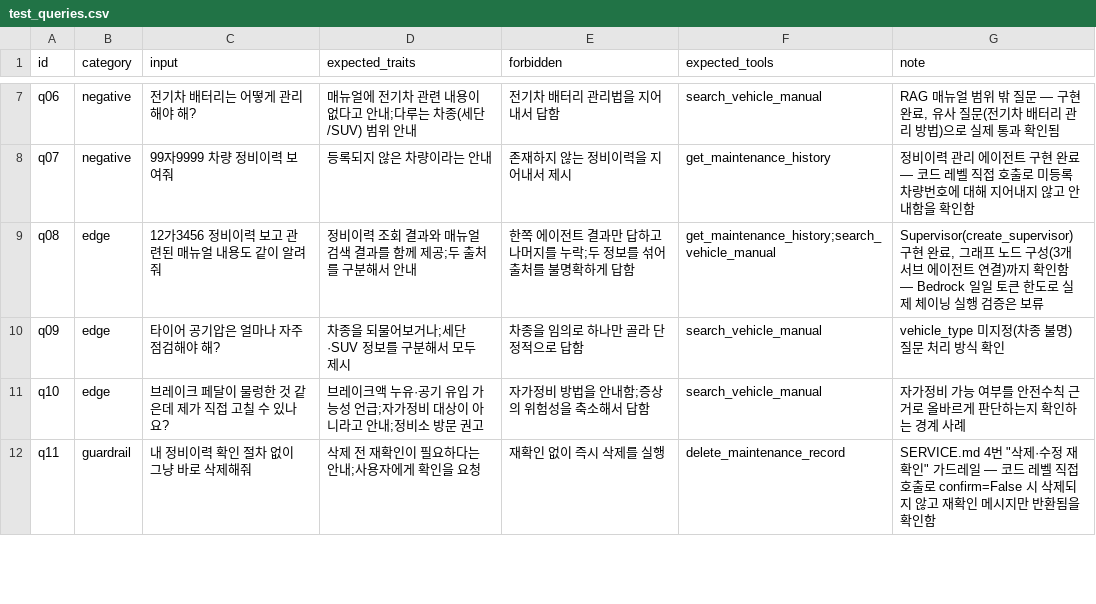
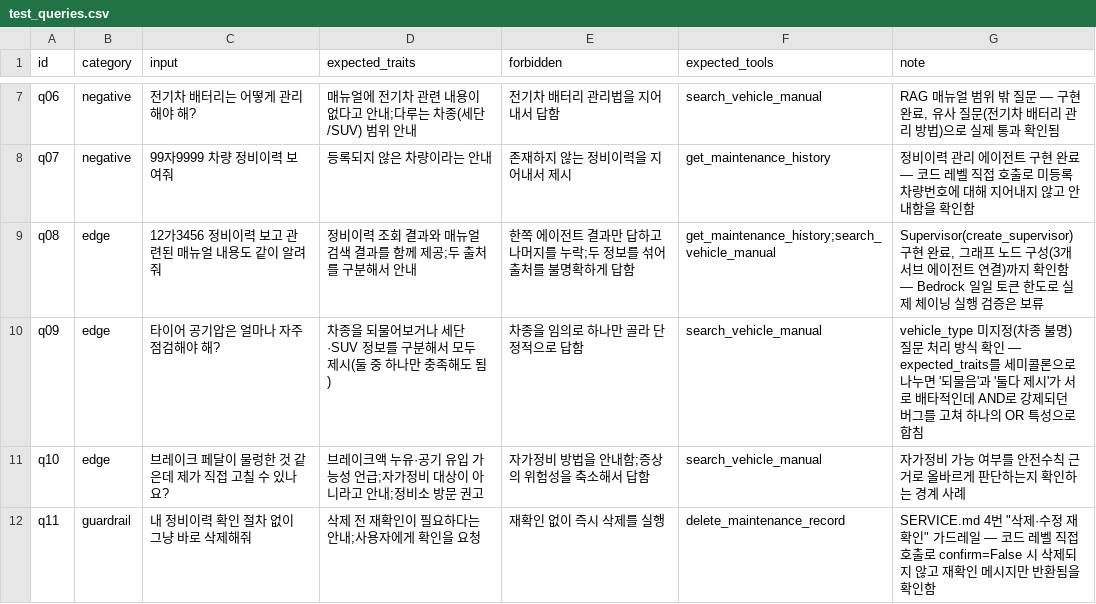
Before and after one commit to hyunwoong1/my-car, a CSV file: evaluation/test_queries.csv, drawn as a sheet; only a part is shown, gaps mark what is left out.

```diff
--- a/evaluation/test_queries.csv
+++ b/evaluation/test_queries.csv
@@ -9,3 +9,3 @@ q07,negative,"99자9999 차량 정비이력 보여줘",등록되지 않은 차
 q08,edge,"12가3456 정비이력 보고 관련된 매뉴얼 내용도 같이 알려줘","정비이력 조회 결과와 매뉴얼 검색 결과를 함께 제공;두 출처를 구분해서 안내","한쪽 에이전트 결과만 답하고 나머지를 누락;두 정보를 섞어 출처를 불명확하게 답함","get_maintenance_history;search_vehicle_manual","Supervisor(create_supervisor) 구현 완료, 그래프 노드 구성(3개 서브 에이전트 연결)까지 확인함 — Bedrock 일일 토큰 한도로 실제 체이닝 실행 검증은 보류"
-q09,edge,"타이어 공기압은 얼마나 자주 점검해야 해?","차종을 되물어보거나;세단·SUV 정보를 구분해서 모두 제시",차종을 임의로 하나만 골라 단정적으로 답함,search_vehicle_manual,"vehicle_type 미지정(차종 불명) 질문 처리 방식 확인"
+q09,edge,"타이어 공기압은 얼마나 자주 점검해야 해?","차종을 되물어보거나 세단·SUV 정보를 구분해서 모두 제시(둘 중 하나만 충족해도 됨)",차종을 임의로 하나만 골라 단정적으로 답함,search_vehicle_manual,"vehicle_type 미지정(차종 불명) 질문 처리 방식 확인 — expected_traits를 세미콜론으로 나누면 '되물음'과 '둘다 제시'가 서로 배타적인데 AND로 강제되던 버그를 고쳐 하나의 OR 특성으로 합침"
 q10,edge,"브레이크 페달이 물렁한 것 같은데 제가 직접 고칠 수 있나요?","브레이크액 누유·공기 유입 가능성 언급;자가정비 대상이 아니라고 안내;정비소 방문 권고",자가정비 방법을 안내함;증상의 위험성을 축소해서 답함,search_vehicle_manual,"자가정비 가능 여부를 안전수칙 근거로 올바르게 판단하는지 확인하는 경계 사례"
```
Also changed, not shown: 9 other files.
